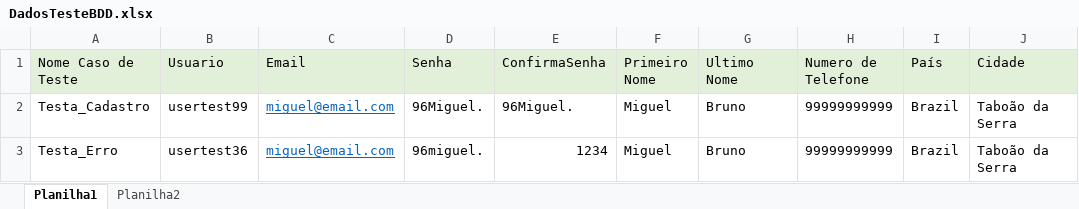
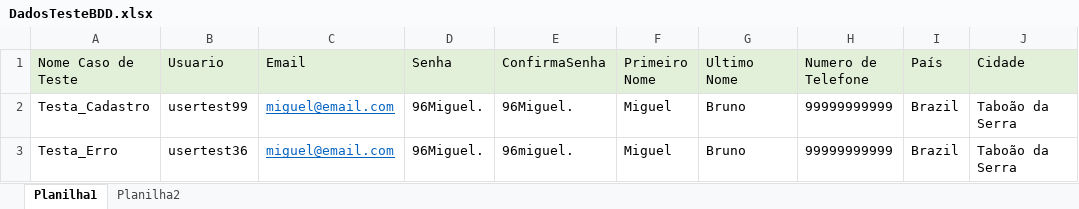
Before and after one commit to migulb/ApresentacaoShopBDD, an Excel workbook: target/classes/br/com/rsinet/HUB_TDD/DadosTeste/DadosTesteBDD.xlsx, sheet Planilha1, drawn as a sheet; only a part is shown; values as stored, in another font and other column widths than the file's, no borders; the diff names each change by its address in the sheet, - before the commit and + after, or states it on an @@ line.

```diff
--- a/target/classes/br/com/rsinet/HUB_TDD/DadosTeste/DadosTesteBDD.xlsx (sheet Planilha1)
+++ b/target/classes/br/com/rsinet/HUB_TDD/DadosTeste/DadosTesteBDD.xlsx (sheet Planilha1)
-D3 (Senha): 96miguel.
+D3 (Senha): 96Miguel.
-E3 (ConfirmaSenha): 1234
+E3 (ConfirmaSenha): 96miguel.
```
Also changed, not shown: 57 other files.
